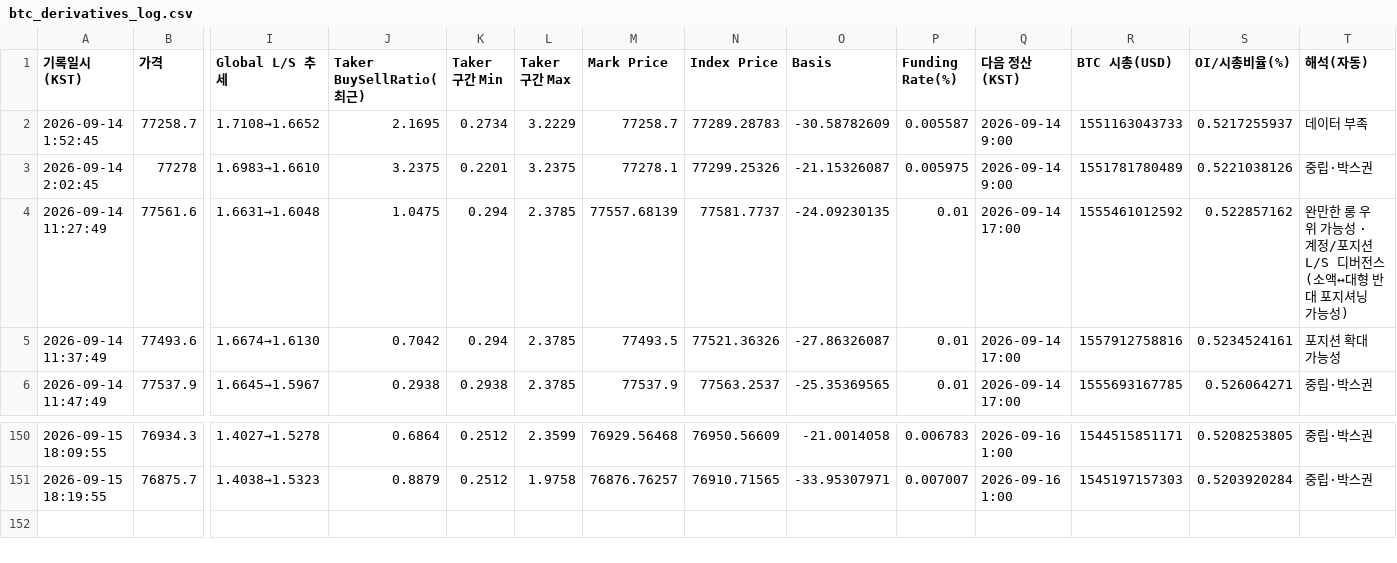
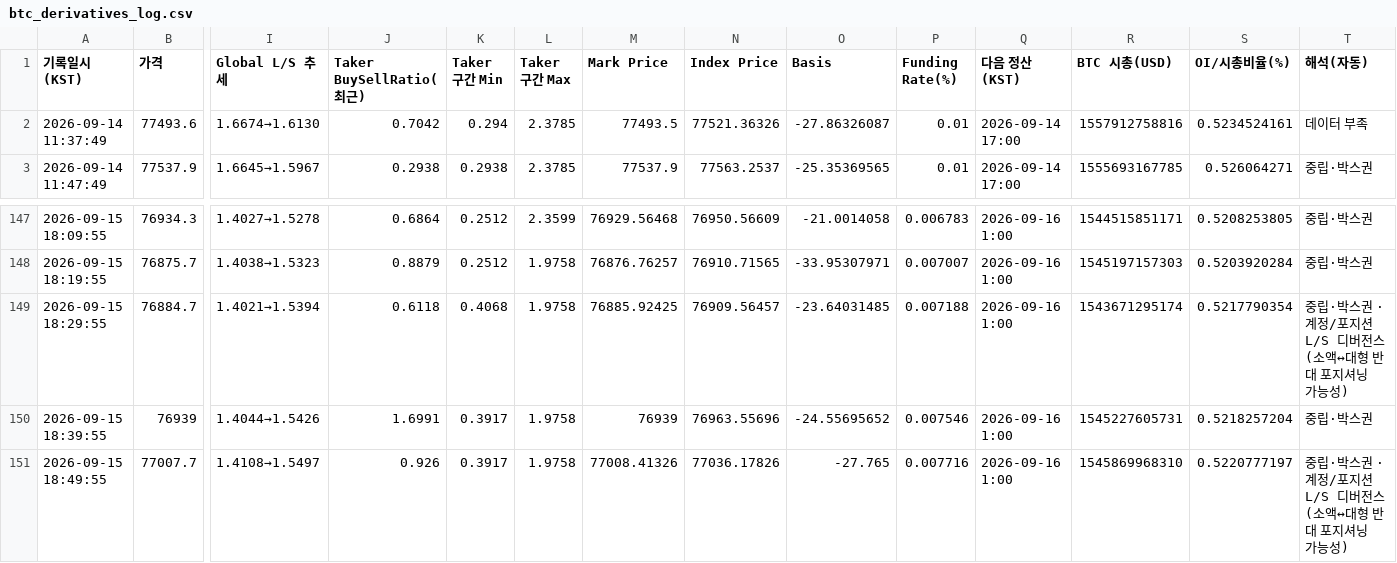
Before and after one commit to movenine/cryptoprime, a CSV file: data/btc_derivatives_log.csv, drawn as a sheet; only a part is shown, gaps mark what is left out; removed rows and columns are numbered as before the commit, all else as after; rows hold the shown columns only; the diff names each change by its address in the sheet, - before the commit and + after, or states it on an @@ line.

```diff
--- a/data/btc_derivatives_log.csv
+++ b/data/btc_derivatives_log.csv
-row 2: 2026-09-14 1:52:45 | 77258.7 | 1.7108→1.6652 | 2.1695 | 0.2734 | 3.2229 | 77258.7 | 77289.28783 | -30.58782609 | 0.005587 | 2026-09-14 9:00 | 1551163043733 | 0.5217255937 | 데이터 부족
-row 3: 2026-09-14 2:02:45 | 77278 | 1.6983→1.6610 | 3.2375 | 0.2201 | 3.2375 | 77278.1 | 77299.25326 | -21.15326087 | 0.005975 | 2026-09-14 9:00 | 1551781780489 | 0.5221038126 | 중립·박스권
-row 4: 2026-09-14 11:27:49 | 77561.6 | 1.6631→1.6048 | 1.0475 | 0.294 | 2.3785 | 77557.68139 | 77581.7737 | -24.09230135 | 0.01 | 2026-09-14 17:00 | 1555461012592 | 0.522857162 | 완만한 롱 우위 가능성 · 계정/포지션 L/S 디버전스(소액↔대형 반대 포지셔닝 가능성)
-T2 (해석(자동)): 포지션 확대 가능성
+T2 (해석(자동)): 데이터 부족
+row 149: 2026-09-15 18:29:55 | 76884.7 | 1.4021→1.5394 | 0.6118 | 0.4068 | 1.9758 | 76885.92425 | 76909.56457 | -23.64031485 | 0.007188 | 2026-09-16 1:00 | 1543671295174 | 0.5217790354 | 중립·박스권 · 계정/포지션 L/S 디버전스(소액↔대형 반대 포지셔닝 가능성)
+row 150: 2026-09-15 18:39:55 | 76939 | 1.4044→1.5426 | 1.6991 | 0.3917 | 1.9758 | 76939 | 76963.55696 | -24.55695652 | 0.007546 | 2026-09-16 1:00 | 1545227605731 | 0.5218257204 | 중립·박스권
+row 151: 2026-09-15 18:49:55 | 77007.7 | 1.4108→1.5497 | 0.926 | 0.3917 | 1.9758 | 77008.41326 | 77036.17826 | -27.765 | 0.007716 | 2026-09-16 1:00 | 1545869968310 | 0.5220777197 | 중립·박스권 · 계정/포지션 L/S 디버전스(소액↔대형 반대 포지셔닝 가능성)
```
